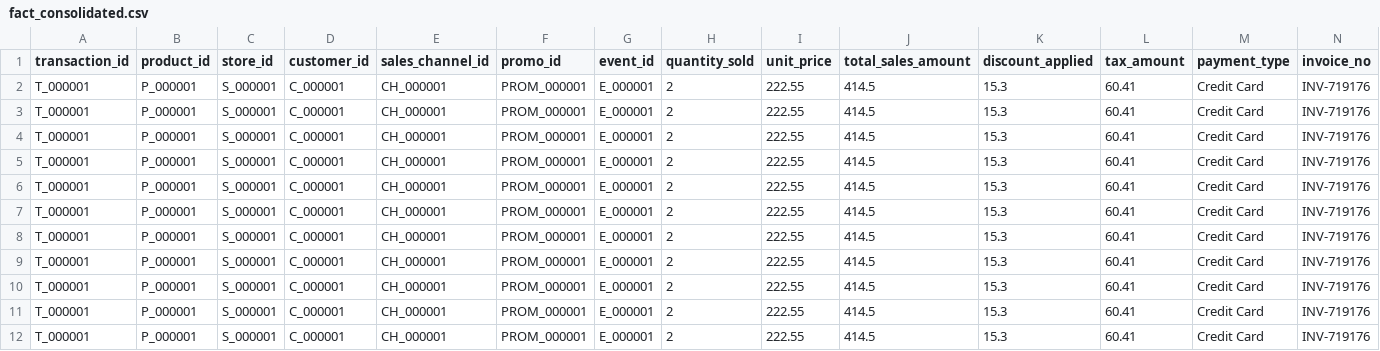
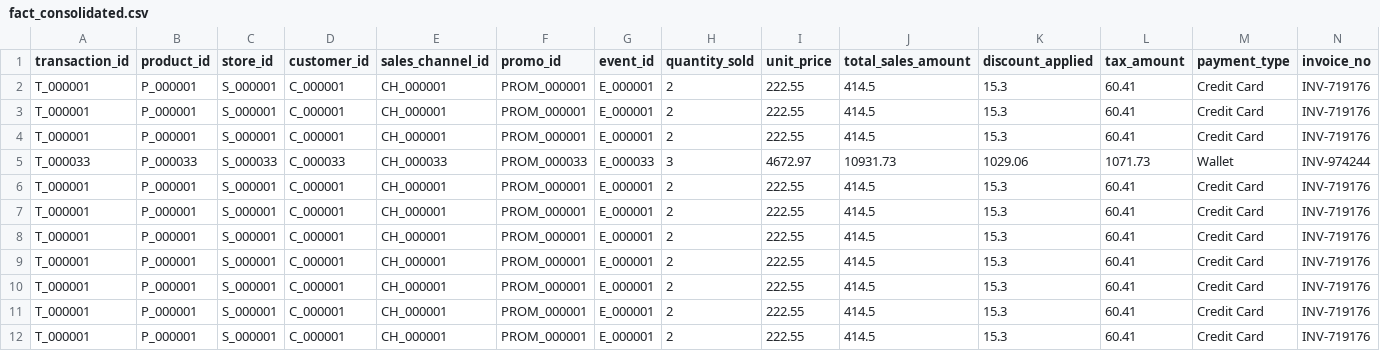
Before and after one commit to Lohithvarma07/SupplySync, a CSV file: data/fact_consolidated.csv, drawn as a sheet; only a part is shown; removed rows and columns are numbered as before the commit, all else as after; rows hold the shown columns only; the diff names each change by its address in the sheet, - before the commit and + after, or states it on an @@ line.

Commit message:
Update fact_consolidated.csv

```diff
--- a/data/fact_consolidated.csv
+++ b/data/fact_consolidated.csv
-row 5: T_000001 | P_000001 | S_000001 | C_000001 | CH_000001 | PROM_000001 | E_000001 | 2 | 222.55 | 414.5 | 15.3 | 60.41 | Credit Card | INV-719176
+row 5: T_000033 | P_000033 | S_000033 | C_000033 | CH_000033 | PROM_000033 | E_000033 | 3 | 4672.97 | 10931.73 | 1029.06 | 1071.73 | Wallet | INV-974244
```
